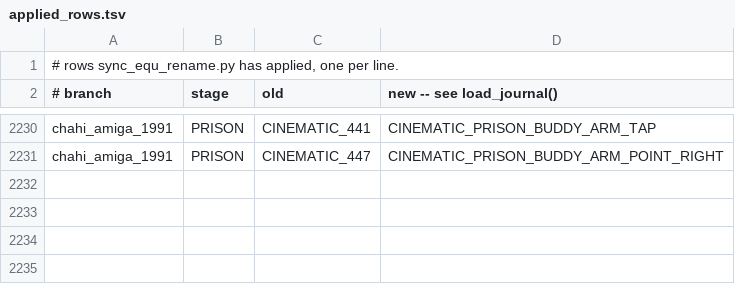
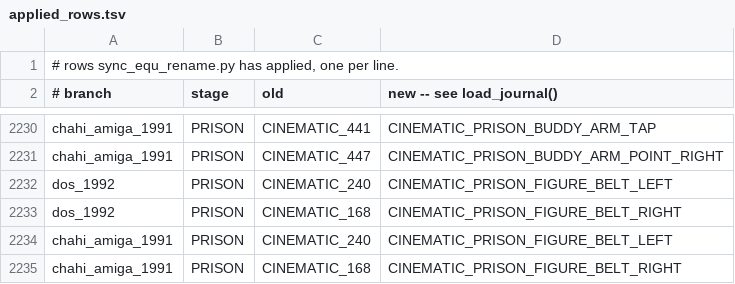
Before and after one commit to ArqueologiaDigital/another-world-source-reconstruction, a TSV file: notes/unified-scoping/applied_rows.tsv, drawn as a sheet; only a part is shown, gaps mark what is left out.

```diff
--- a/notes/unified-scoping/applied_rows.tsv
+++ b/notes/unified-scoping/applied_rows.tsv
@@ -2231 +2231,5 @@ chahi_amiga_1991	PRISON	CINEMATIC_441	CINEMATIC_PRISON_BUDDY_ARM_TAP
 chahi_amiga_1991	PRISON	CINEMATIC_447	CINEMATIC_PRISON_BUDDY_ARM_POINT_RIGHT
+dos_1992	PRISON	CINEMATIC_240	CINEMATIC_PRISON_FIGURE_BELT_LEFT
+dos_1992	PRISON	CINEMATIC_168	CINEMATIC_PRISON_FIGURE_BELT_RIGHT
+chahi_amiga_1991	PRISON	CINEMATIC_240	CINEMATIC_PRISON_FIGURE_BELT_LEFT
+chahi_amiga_1991	PRISON	CINEMATIC_168	CINEMATIC_PRISON_FIGURE_BELT_RIGHT
```
Also changed, not shown: 7 other files.
